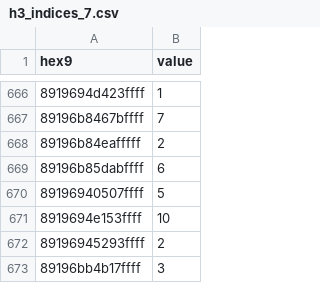
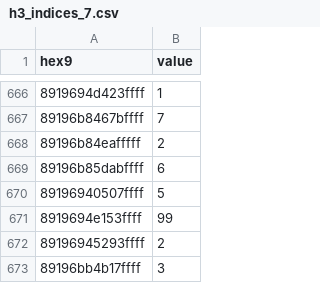
Before and after one commit to BayramPzh/bioze_digital_mapping_tool, a CSV file: hex/h3_indices_7.csv, drawn as a sheet; only a part is shown, gaps mark what is left out.

```diff
--- a/hex/h3_indices_7.csv
+++ b/hex/h3_indices_7.csv
@@ -670,3 +670,3 @@ hex9,value
 89196940507ffff,5
-8919694e153ffff,10
+8919694e153ffff,99
 89196945293ffff,2
```
Also changed, not shown: 2 other files.
